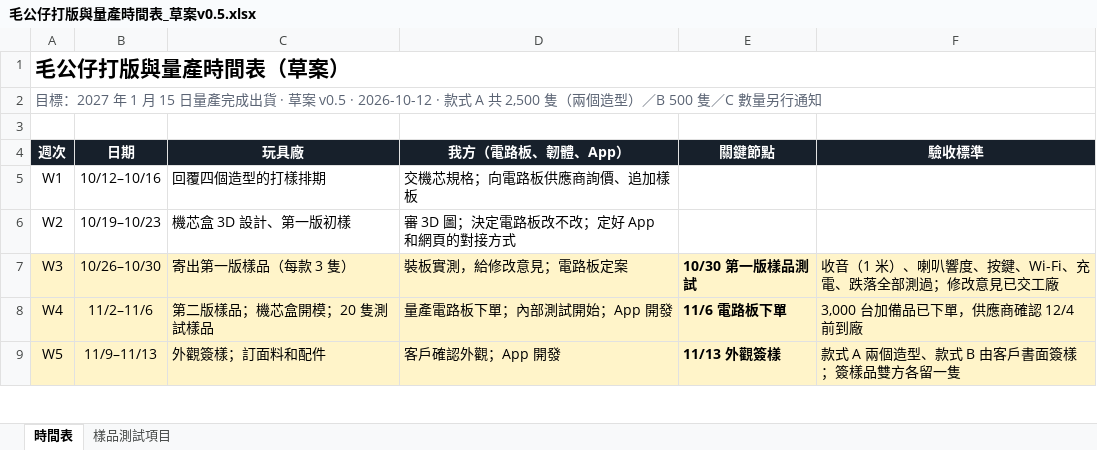
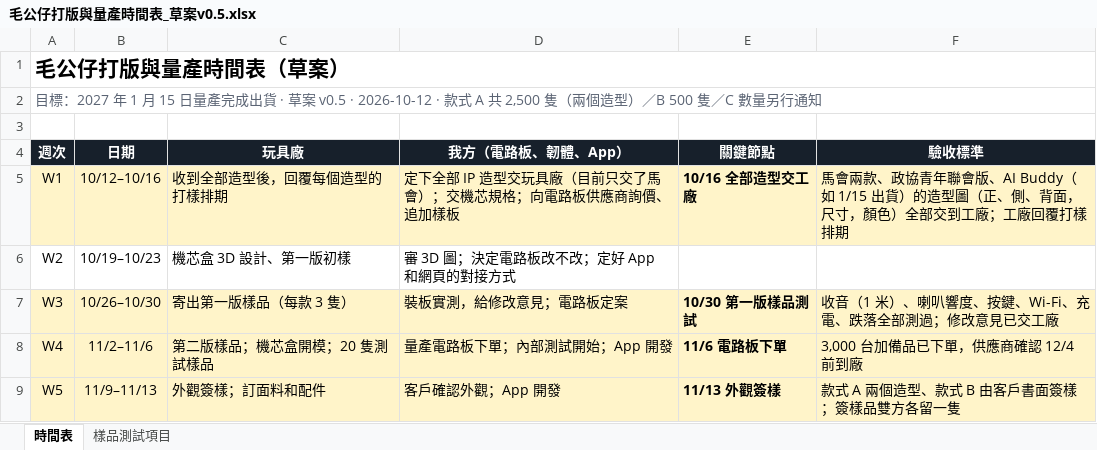
Before and after one commit to jackylee-cpu/ElatoAI, an Excel workbook: docs/毛公仔打版與量產時間表_草案v0.5.xlsx, sheet 時間表, drawn as a sheet; only a part is shown; values as stored, in another font and other column widths than the file's, no borders; the diff names each change by its address in the sheet, - before the commit and + after, or states it on an @@ line.

```diff
--- a/docs/毛公仔打版與量產時間表_草案v0.5.xlsx (sheet 時間表)
+++ b/docs/毛公仔打版與量產時間表_草案v0.5.xlsx (sheet 時間表)
-A5:F5 fill: none
+A5:F5 fill: #FFF4C9
-C5 (玩具廠): 回覆四個造型的打樣排期
+C5 (玩具廠): 收到全部造型後，回覆每個造型的打樣排期
-D5 (我方（電路板、韌體、App）): 交機芯規格；向電路板供應商詢價、追加樣板
+D5 (我方（電路板、韌體、App）): 定下全部 IP 造型交玩具廠（目前只交了馬會）；交機芯規格；向電路板供應商詢價、追加樣板
-E5 (關鍵節點): (empty)
+E5 (關鍵節點): 10/16 全部造型交工廠
-F5 (驗收標準): (empty)
+F5 (驗收標準): 馬會兩款、政協青年聯會版、AI Buddy（如 1/15 出貨）的造型圖（正、側、背面，尺寸，顏色）全部交到工廠；工廠回覆打樣排期
```
Also changed, not shown: 3 other files.
